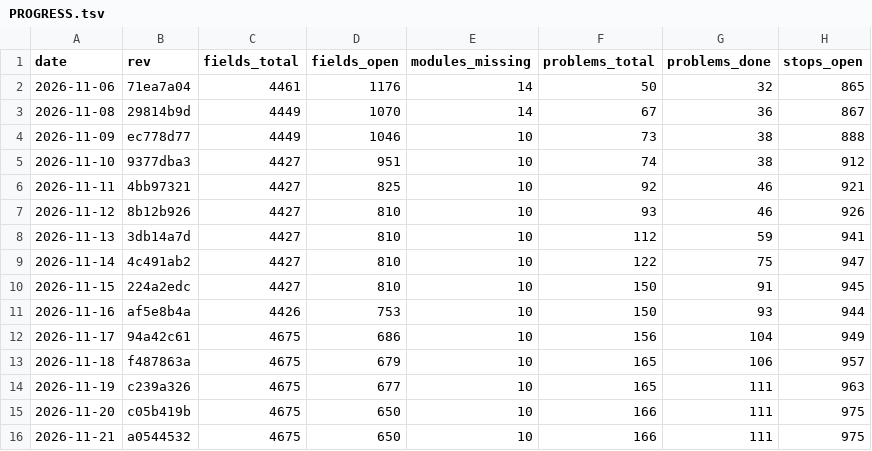
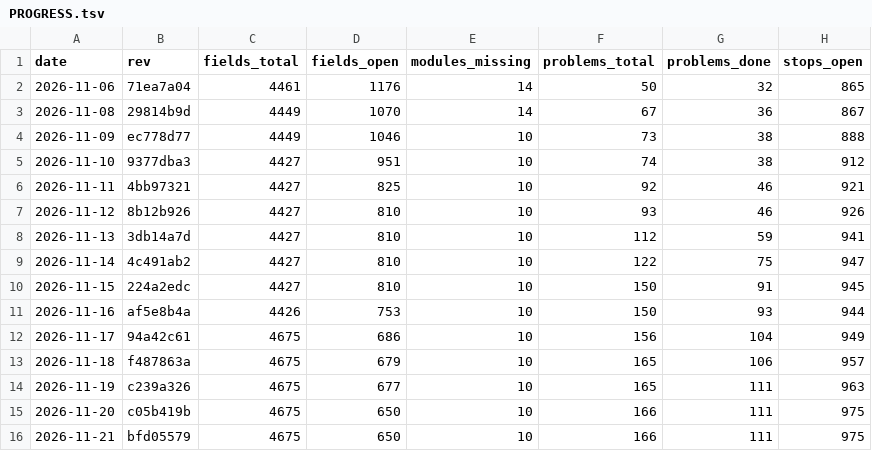
Before and after one commit to Bolebey/openbfme-godot, a TSV file: docs/ennorath/PROGRESS.tsv, drawn as a sheet; only a part is shown; the diff names each change by its address in the sheet, - before the commit and + after, or states it on an @@ line.

```diff
--- a/docs/ennorath/PROGRESS.tsv
+++ b/docs/ennorath/PROGRESS.tsv
-B16 (rev): a0544532
+B16 (rev): bfd05579
```
